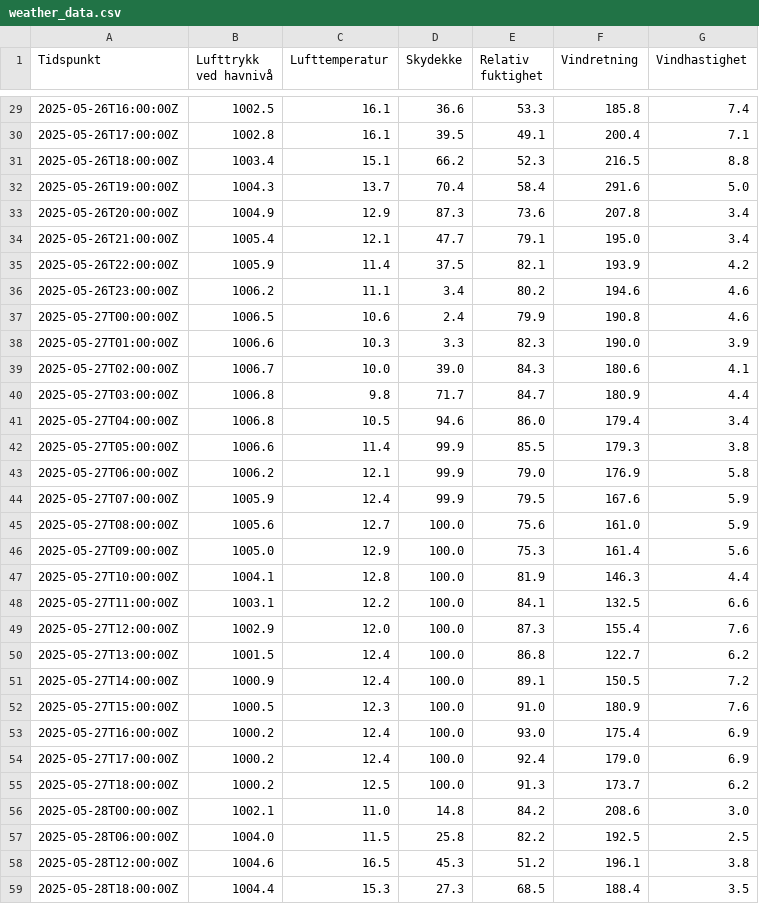
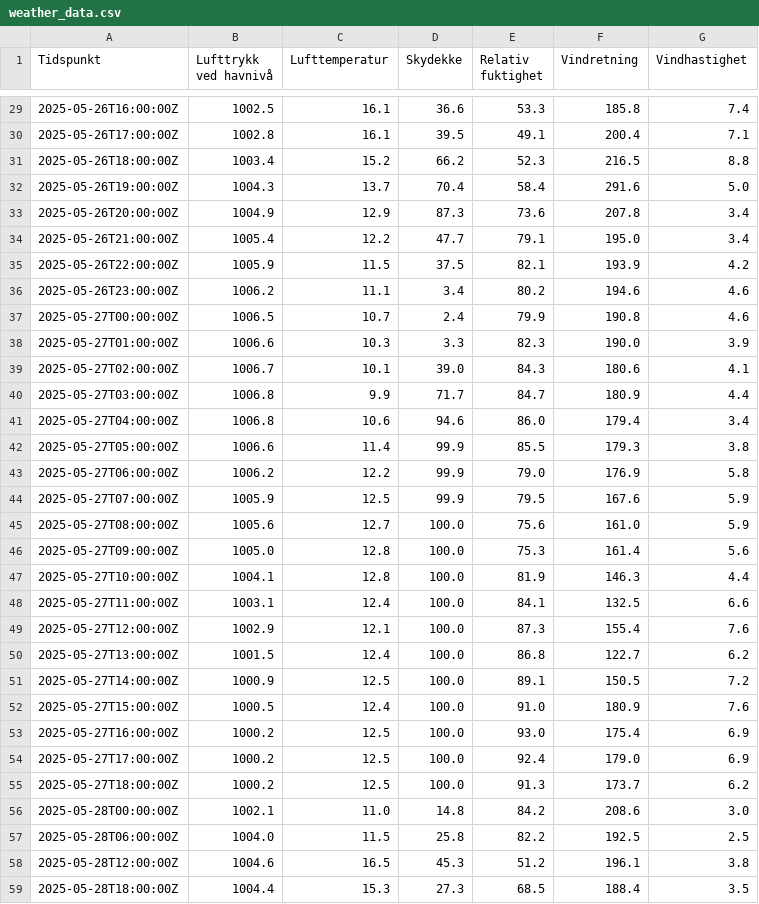
Before and after one commit to Kvagle/Hello_World, a CSV file: data/weather_data.csv, drawn as a sheet; only a part is shown, gaps mark what is left out; the diff covers the shown part only.

```diff
--- a/data/weather_data.csv
+++ b/data/weather_data.csv
@@ -30,26 +30,26 @@ Tidspunkt,Lufttrykk ved havnivå,Lufttemperatur,Skydekke,Relativ fuktighet,Vindr
 2025-05-26T17:00:00Z,1002.8,16.1,39.5,49.1,200.4,7.1
-2025-05-26T18:00:00Z,1003.4,15.1,66.2,52.3,216.5,8.8
+2025-05-26T18:00:00Z,1003.4,15.2,66.2,52.3,216.5,8.8
 2025-05-26T19:00:00Z,1004.3,13.7,70.4,58.4,291.6,5.0
 2025-05-26T20:00:00Z,1004.9,12.9,87.3,73.6,207.8,3.4
-2025-05-26T21:00:00Z,1005.4,12.1,47.7,79.1,195.0,3.4
-2025-05-26T22:00:00Z,1005.9,11.4,37.5,82.1,193.9,4.2
+2025-05-26T21:00:00Z,1005.4,12.2,47.7,79.1,195.0,3.4
+2025-05-26T22:00:00Z,1005.9,11.5,37.5,82.1,193.9,4.2
 2025-05-26T23:00:00Z,1006.2,11.1,3.4,80.2,194.6,4.6
-2025-05-27T00:00:00Z,1006.5,10.6,2.4,79.9,190.8,4.6
+2025-05-27T00:00:00Z,1006.5,10.7,2.4,79.9,190.8,4.6
 2025-05-27T01:00:00Z,1006.6,10.3,3.3,82.3,190.0,3.9
-2025-05-27T02:00:00Z,1006.7,10.0,39.0,84.3,180.6,4.1
-2025-05-27T03:00:00Z,1006.8,9.8,71.7,84.7,180.9,4.4
-2025-05-27T04:00:00Z,1006.8,10.5,94.6,86.0,179.4,3.4
+2025-05-27T02:00:00Z,1006.7,10.1,39.0,84.3,180.6,4.1
+2025-05-27T03:00:00Z,1006.8,9.9,71.7,84.7,180.9,4.4
+2025-05-27T04:00:00Z,1006.8,10.6,94.6,86.0,179.4,3.4
 2025-05-27T05:00:00Z,1006.6,11.4,99.9,85.5,179.3,3.8
-2025-05-27T06:00:00Z,1006.2,12.1,99.9,79.0,176.9,5.8
-2025-05-27T07:00:00Z,1005.9,12.4,99.9,79.5,167.6,5.9
+2025-05-27T06:00:00Z,1006.2,12.2,99.9,79.0,176.9,5.8
+2025-05-27T07:00:00Z,1005.9,12.5,99.9,79.5,167.6,5.9
 2025-05-27T08:00:00Z,1005.6,12.7,100.0,75.6,161.0,5.9
-2025-05-27T09:00:00Z,1005.0,12.9,100.0,75.3,161.4,5.6
+2025-05-27T09:00:00Z,1005.0,12.8,100.0,75.3,161.4,5.6
 2025-05-27T10:00:00Z,1004.1,12.8,100.0,81.9,146.3,4.4
-2025-05-27T11:00:00Z,1003.1,12.2,100.0,84.1,132.5,6.6
-2025-05-27T12:00:00Z,1002.9,12.0,100.0,87.3,155.4,7.6
+2025-05-27T11:00:00Z,1003.1,12.4,100.0,84.1,132.5,6.6
+2025-05-27T12:00:00Z,1002.9,12.1,100.0,87.3,155.4,7.6
 2025-05-27T13:00:00Z,1001.5,12.4,100.0,86.8,122.7,6.2
-2025-05-27T14:00:00Z,1000.9,12.4,100.0,89.1,150.5,7.2
-2025-05-27T15:00:00Z,1000.5,12.3,100.0,91.0,180.9,7.6
-2025-05-27T16:00:00Z,1000.2,12.4,100.0,93.0,175.4,6.9
-2025-05-27T17:00:00Z,1000.2,12.4,100.0,92.4,179.0,6.9
+2025-05-27T14:00:00Z,1000.9,12.5,100.0,89.1,150.5,7.2
+2025-05-27T15:00:00Z,1000.5,12.4,100.0,91.0,180.9,7.6
+2025-05-27T16:00:00Z,1000.2,12.5,100.0,93.0,175.4,6.9
+2025-05-27T17:00:00Z,1000.2,12.5,100.0,92.4,179.0,6.9
 2025-05-27T18:00:00Z,1000.2,12.5,100.0,91.3,173.7,6.2
```
Also changed, not shown: 20 edited cells elsewhere in this file, 4 other files.
